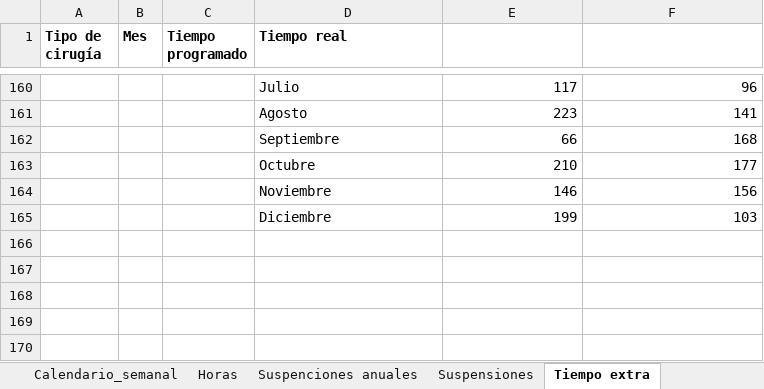
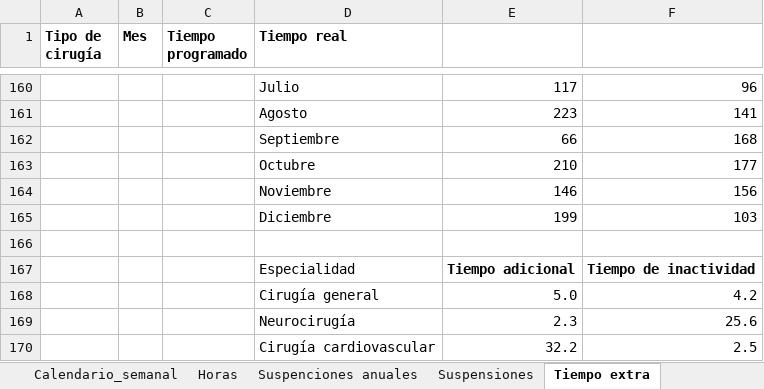
Before and after one commit to jfvenegasg/app_health_r_medicine, an Excel workbook: app_salud/app/logic/data/set_de_datos_1.xlsx, sheet Tiempo extra, drawn as a sheet; only a part is shown, gaps mark what is left out; values as stored, in another font and other column widths than the file's, no borders; the diff names each change by its address in the sheet, - before the commit and + after, or states it on an @@ line.

```diff
--- a/app_salud/app/logic/data/set_de_datos_1.xlsx (sheet Tiempo extra)
+++ b/app_salud/app/logic/data/set_de_datos_1.xlsx (sheet Tiempo extra)
+row 166: (empty)
+row 167:  |  |  | Especialidad | Tiempo adicional | Tiempo de inactividad
+row 168:  |  |  | Cirugía general | 5.0 | 4.2
+row 169:  |  |  | Neurocirugía | 2.3 | 25.6
+row 170:  |  |  | Cirugía cardiovascular | 32.2 | 2.5
```
Also changed, not shown: 1 other file.
